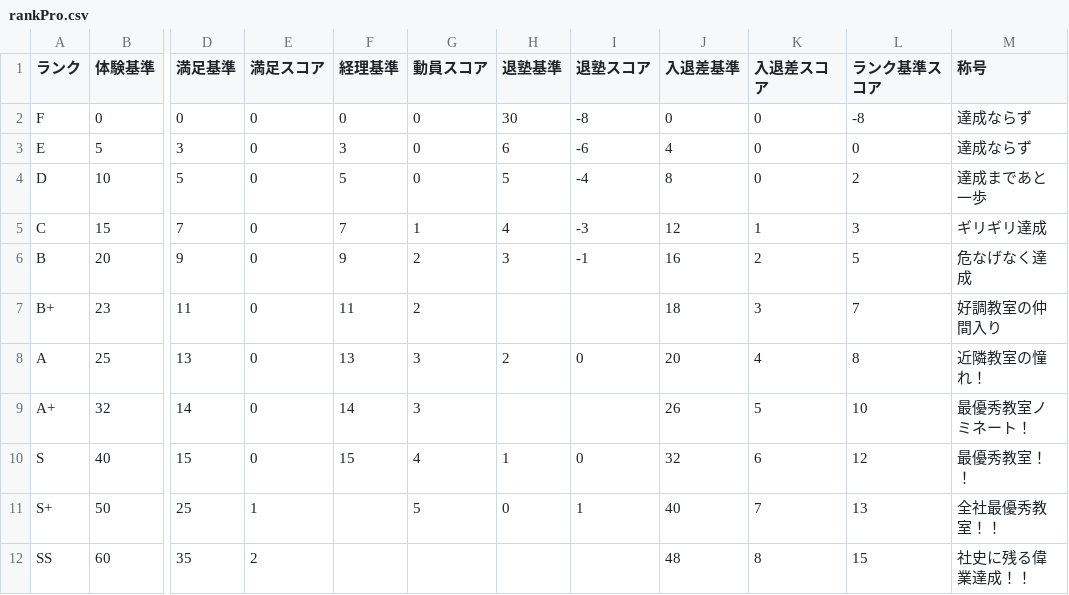
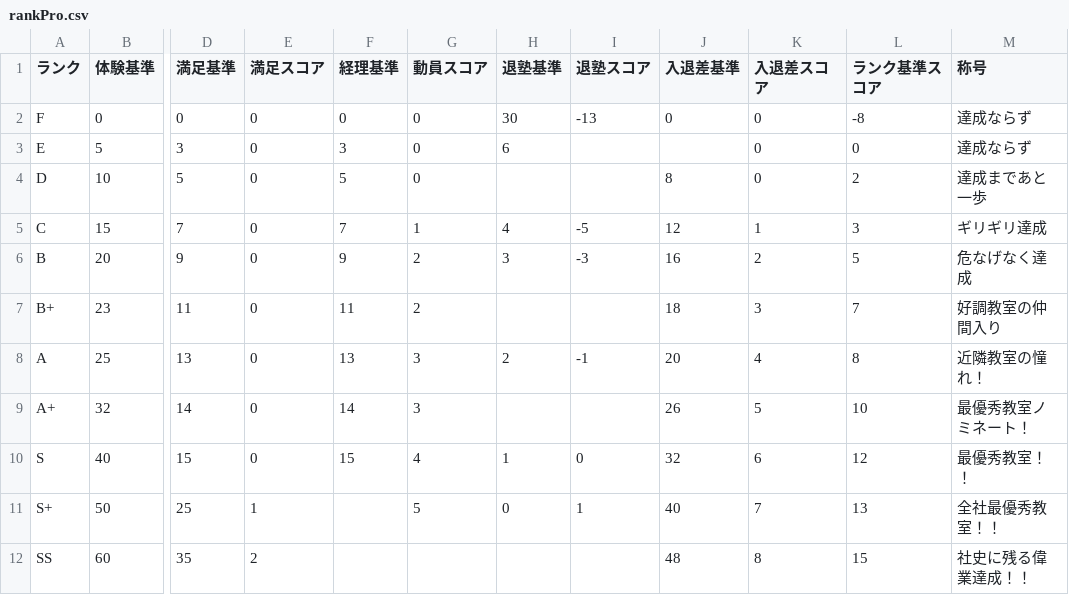
Before and after one commit to SekieiJP/CdG-Spring-dev, a CSV file: game/data/rankPro.csv, drawn as a sheet; only a part is shown, gaps mark what is left out; the diff names each change by its address in the sheet, - before the commit and + after, or states it on an @@ line.

```diff
--- a/game/data/rankPro.csv
+++ b/game/data/rankPro.csv
-I2 (退塾スコア): -8
+I2 (退塾スコア): -13
-I3 (退塾スコア): -6
+I3 (退塾スコア): (empty)
-J3 (入退差基準): 4
+J3 (入退差基準): (empty)
-H4 (退塾基準): 5
+H4 (退塾基準): (empty)
-I4 (退塾スコア): -4
+I4 (退塾スコア): (empty)
-I5 (退塾スコア): -3
+I5 (退塾スコア): -5
-I6 (退塾スコア): -1
+I6 (退塾スコア): -3
-I8 (退塾スコア): 0
+I8 (退塾スコア): -1
```
Also changed, not shown: 8 other files.
